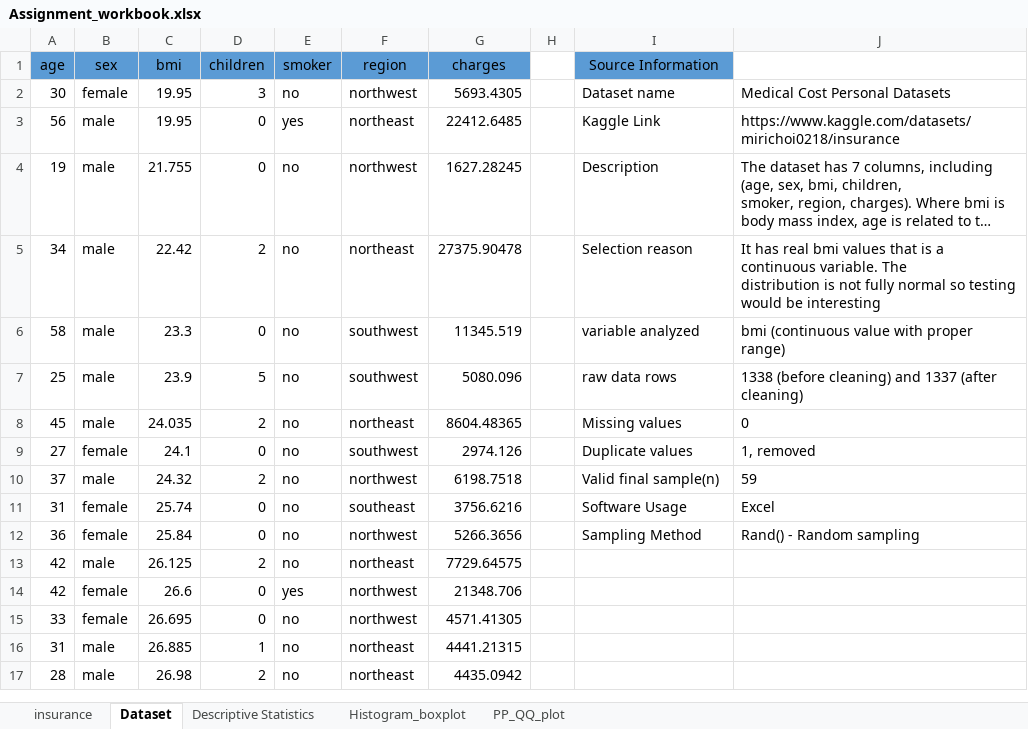
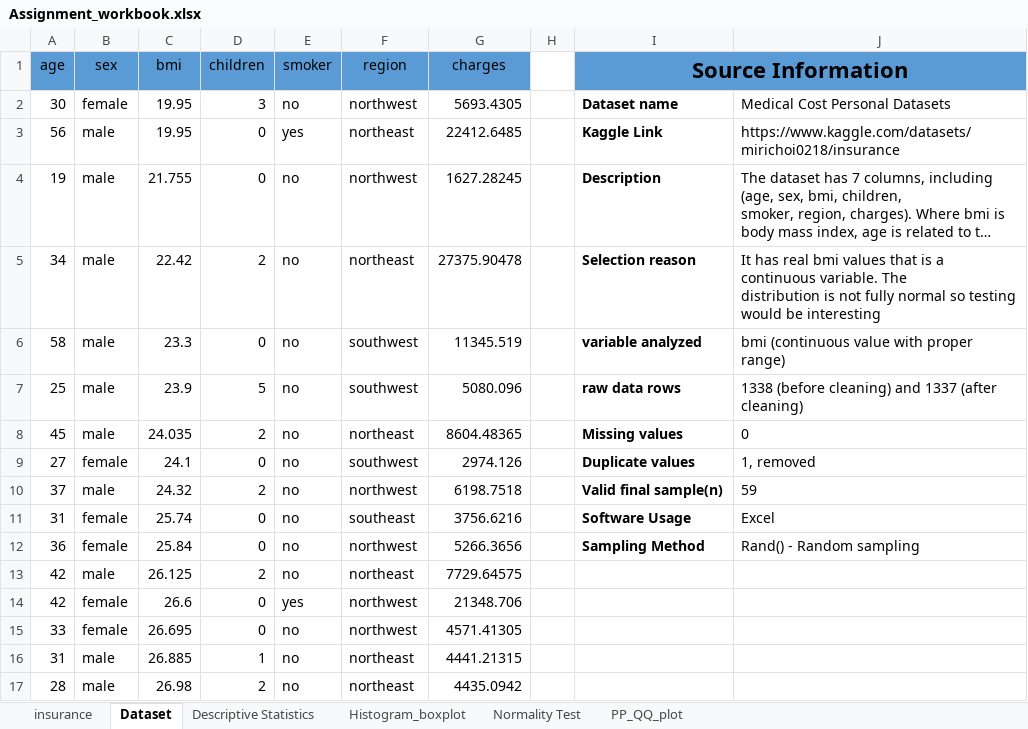
Before and after one commit to FarhanKhan1/MSAI_Work, an Excel workbook: Assignment_workbook.xlsx, sheet Dataset, drawn as a sheet; only a part is shown; long unchanged cells end in …; values as stored, in another font and other column widths than the file's, no borders; the diff names each change by its address in the sheet, - before the commit and + after, or states it on an @@ line.

```diff
--- a/Assignment_workbook.xlsx (sheet Dataset)
+++ b/Assignment_workbook.xlsx (sheet Dataset)
+sheet tab: Normality Test
-I1:I12 bold: off
+I1:I12 bold: on
@@ I1 text size: larger @@
+I1:J1 merged
-J1 fill: none
+J1 fill: #5B9BD5
```
Also changed, not shown: sheet insurance, sheet PP_QQ_plot, charts or pictures.
